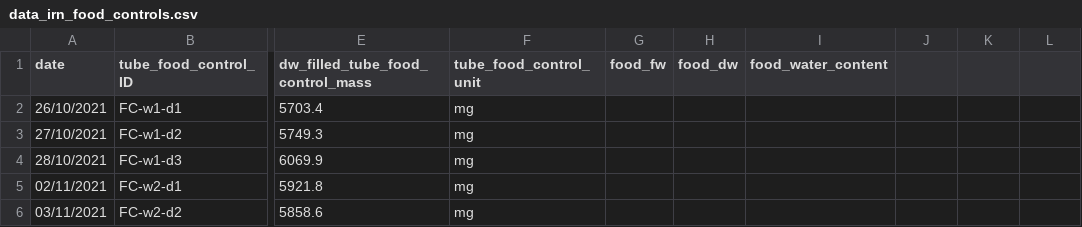
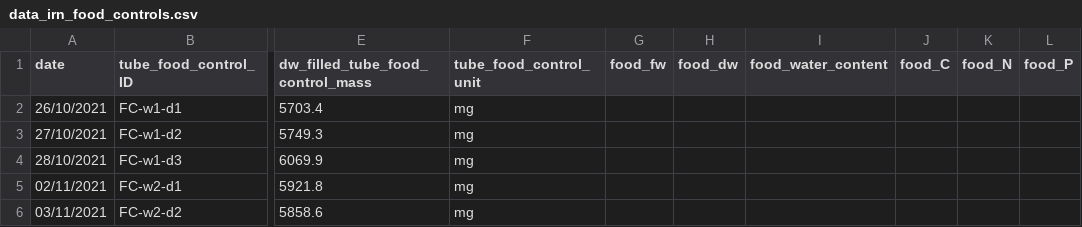
Before and after one commit to samuelcharberet/intake_rate_experiment, a CSV file: 1_data/data_irn_food_controls.csv, drawn as a sheet; only a part is shown, gaps mark what is left out; the diff names each change by its address in the sheet, - before the commit and + after, or states it on an @@ line.

Commit message:
added a first chemical data graph with simulated data

```diff
--- a/1_data/data_irn_food_controls.csv
+++ b/1_data/data_irn_food_controls.csv
-J1: (empty)
+J1: food_C
-K1: (empty)
+K1: food_N
-L1: (empty)
+L1: food_P
```
Also changed, not shown: 1_data/data_irn_groups.csv, 19 other files.
